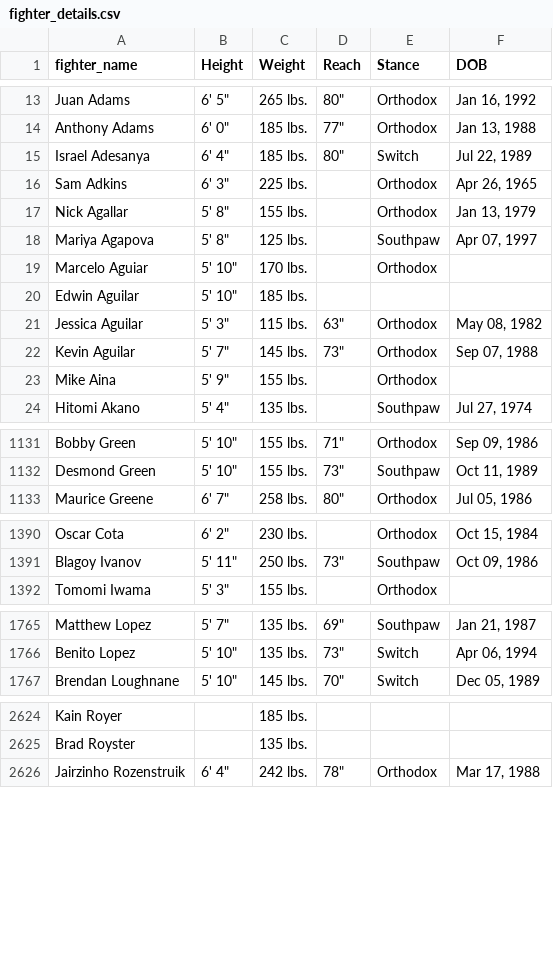
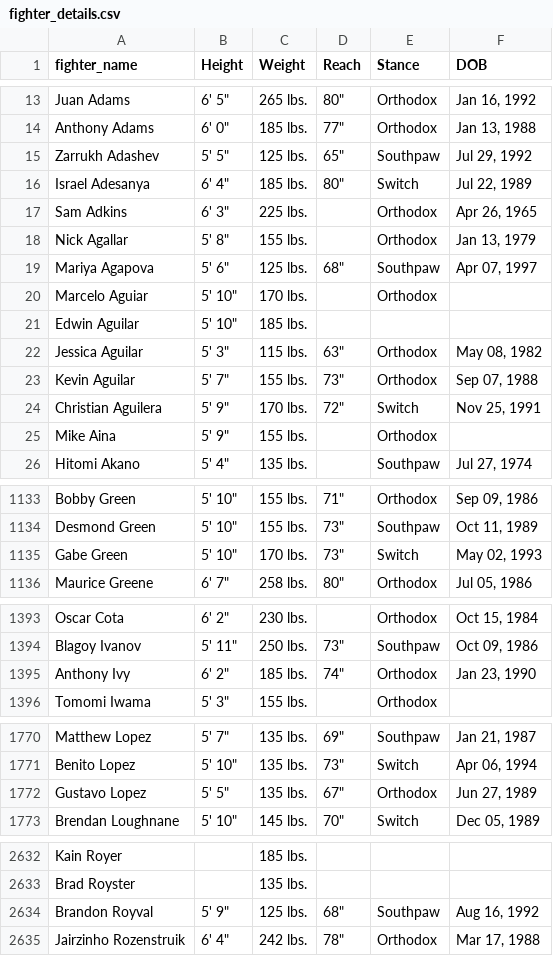
Before and after one commit to emagnusson88/UFC-Prediction, a CSV file: data/fighter_details.csv, drawn as a sheet; only a part is shown, gaps mark what is left out; the diff covers the shown part only.

```diff
--- a/data/fighter_details.csv
+++ b/data/fighter_details.csv
@@ -14,2 +14,3 @@ Juan Adams,"6' 5""",265 lbs.,"80""",Orthodox,"Jan 16, 1992"
 Anthony Adams,"6' 0""",185 lbs.,"77""",Orthodox,"Jan 13, 1988"
+Zarrukh Adashev,"5' 5""",125 lbs.,"65""",Southpaw,"Jul 29, 1992"
 Israel Adesanya,"6' 4""",185 lbs.,"80""",Switch,"Jul 22, 1989"
@@ -17,3 +18,3 @@ Sam Adkins,"6' 3""",225 lbs.,,Orthodox,"Apr 26, 1965"
 Nick Agallar,"5' 8""",155 lbs.,,Orthodox,"Jan 13, 1979"
-Mariya Agapova,"5' 8""",125 lbs.,,Southpaw,"Apr 07, 1997"
+Mariya Agapova,"5' 6""",125 lbs.,"68""",Southpaw,"Apr 07, 1997"
 Marcelo Aguiar,"5' 10""",170 lbs.,,Orthodox,
@@ -21,3 +22,4 @@ Edwin Aguilar,"5' 10""",185 lbs.,,,
 Jessica Aguilar,"5' 3""",115 lbs.,"63""",Orthodox,"May 08, 1982"
-Kevin Aguilar,"5' 7""",145 lbs.,"73""",Orthodox,"Sep 07, 1988"
+Kevin Aguilar,"5' 7""",155 lbs.,"73""",Orthodox,"Sep 07, 1988"
+Christian Aguilera,"5' 9""",170 lbs.,"72""",Switch,"Nov 25, 1991"
 Mike Aina,"5' 9""",155 lbs.,,Orthodox,
@@ -1132,2 +1134,3 @@ Bobby Green,"5' 10""",155 lbs.,"71""",Orthodox,"Sep 09, 1986"
 Desmond Green,"5' 10""",155 lbs.,"73""",Southpaw,"Oct 11, 1989"
+Gabe Green,"5' 10""",170 lbs.,"73""",Switch,"May 02, 1993"
 Maurice Greene,"6' 7""",258 lbs.,"80""",Orthodox,"Jul 05, 1986"
@@ -1391,2 +1394,3 @@ Oscar Cota,"6' 2""",230 lbs.,,Orthodox,"Oct 15, 1984"
 Blagoy Ivanov,"5' 11""",250 lbs.,"73""",Southpaw,"Oct 09, 1986"
+Anthony Ivy,"6' 2""",185 lbs.,"74""",Orthodox,"Jan 23, 1990"
 Tomomi Iwama,"5' 3""",155 lbs.,,Orthodox,
@@ -1766,2 +1771,3 @@ Matthew Lopez,"5' 7""",135 lbs.,"69""",Southpaw,"Jan 21, 1987"
 Benito Lopez,"5' 10""",135 lbs.,"73""",Switch,"Apr 06, 1994"
+Gustavo Lopez,"5' 5""",135 lbs.,"67""",Orthodox,"Jun 27, 1989"
 Brendan Loughnane,"5' 10""",145 lbs.,"70""",Switch,"Dec 05, 1989"
@@ -2625,2 +2633,3 @@ Kain Royer,,185 lbs.,,,
 Brad Royster,,135 lbs.,,,
+Brandon Royval,"5' 9""",125 lbs.,"68""",Southpaw,"Aug 16, 1992"
 Jairzinho Rozenstruik,"6' 4""",242 lbs.,"78""",Orthodox,"Mar 17, 1988"
```
Also changed, not shown: 4 added rows and 13 edited cells elsewhere in this file, 7 other files.
